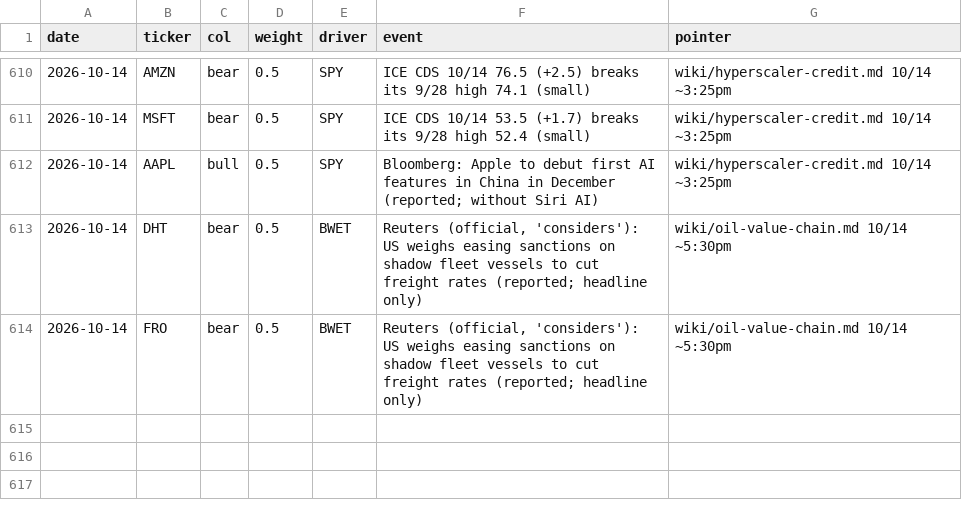
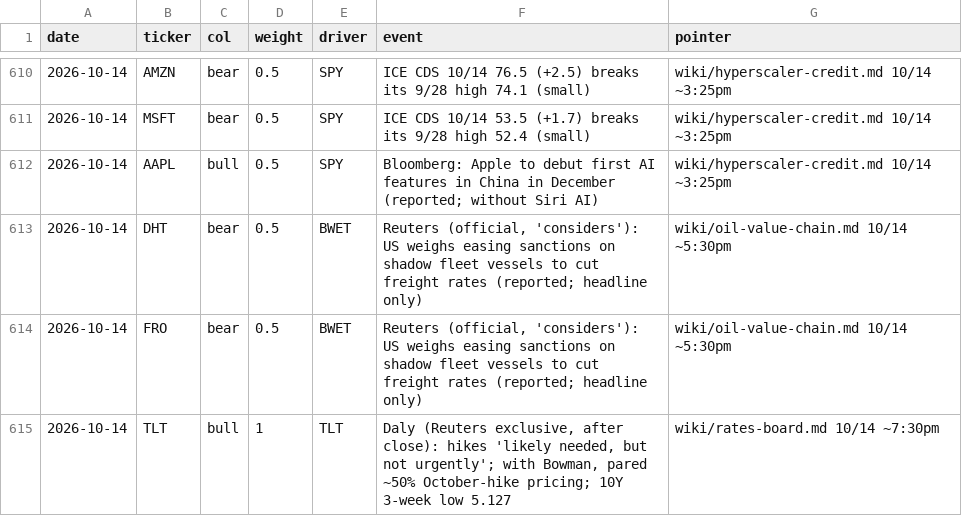
Before and after one commit to smsyt4sjvc-crypto/Wiki-Brain, a CSV file: data/money/marks.csv, drawn as a sheet; only a part is shown, gaps mark what is left out; the diff names each change by its address in the sheet, - before the commit and + after, or states it on an @@ line.

```diff
--- a/data/money/marks.csv
+++ b/data/money/marks.csv
+row 615: 2026-10-14 | TLT | bull | 1 | TLT | Daly (Reuters exclusive, after close): hikes 'likely needed, but not urgently'; with Bowman, pared ~50% October-hike pricing; 10Y 3-week low 5.127 | wiki/rates-board.md 10/14 ~7:30pm
```
Also changed, not shown: 41 other files.
